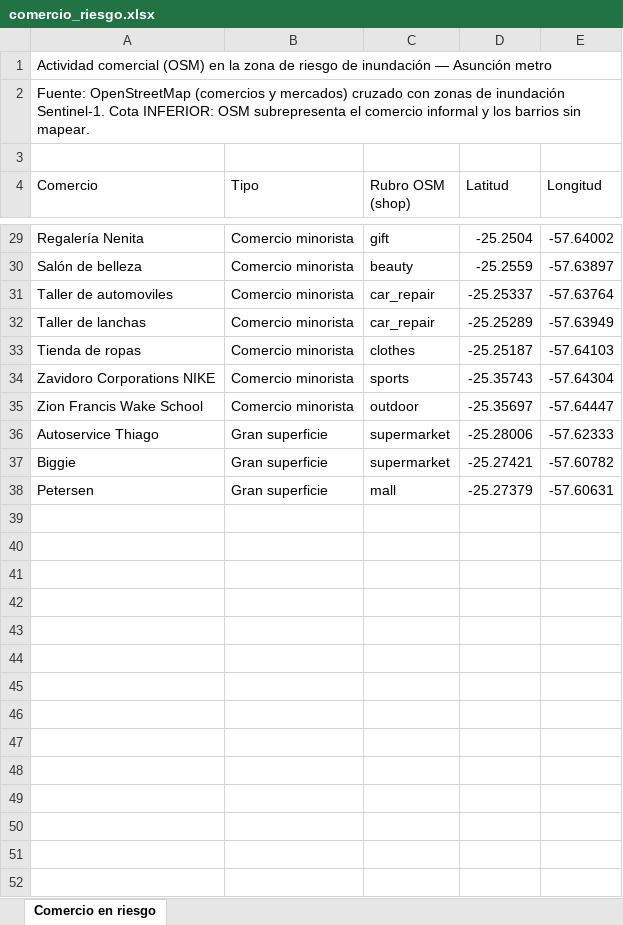
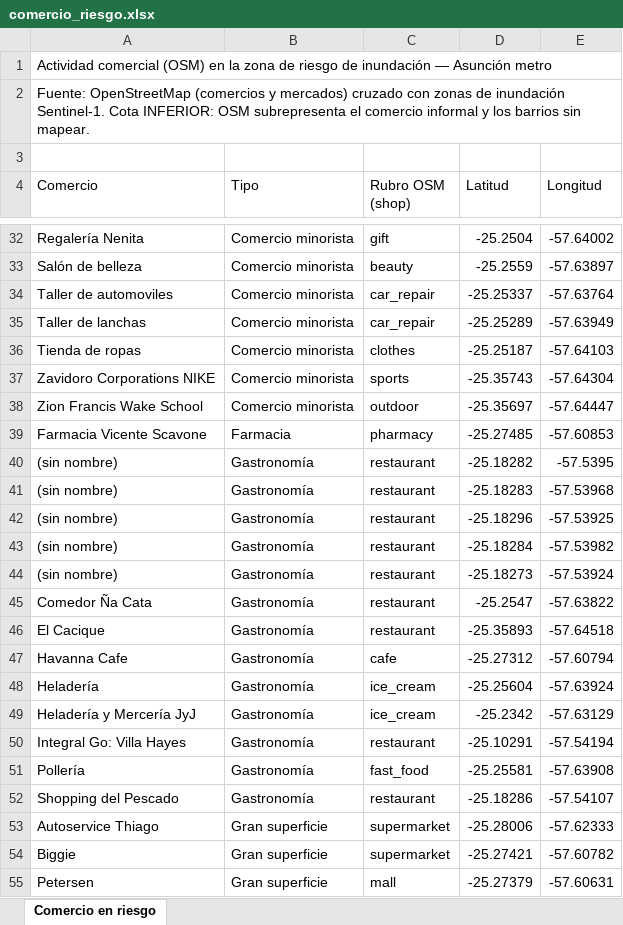
Before and after one commit to angietrinidad/seguimiento_el_nino, an Excel workbook: datos/exposicion/comercio_riesgo.xlsx, sheet Comercio en riesgo, drawn as a sheet; only a part is shown, gaps mark what is left out; values as stored, in another font and other column widths than the file's, no cell formats; the diff covers the shown part only; the diff names each change by its address in the sheet, - before the commit and + after, or states it on an @@ line.

```diff
--- a/datos/exposicion/comercio_riesgo.xlsx (sheet Comercio en riesgo)
+++ b/datos/exposicion/comercio_riesgo.xlsx (sheet Comercio en riesgo)
+row 39: Farmacia Vicente Scavone | Farmacia | pharmacy | -25.27485 | -57.60853
+row 40: (sin nombre) | Gastronomía | restaurant | -25.18282 | -57.5395
+row 41: (sin nombre) | Gastronomía | restaurant | -25.18283 | -57.53968
+row 42: (sin nombre) | Gastronomía | restaurant | -25.18296 | -57.53925
+row 43: (sin nombre) | Gastronomía | restaurant | -25.18284 | -57.53982
+row 44: (sin nombre) | Gastronomía | restaurant | -25.18273 | -57.53924
+row 45: Comedor Ña Cata | Gastronomía | restaurant | -25.2547 | -57.63822
+row 46: El Cacique | Gastronomía | restaurant | -25.35893 | -57.64518
+row 47: Havanna Cafe | Gastronomía | cafe | -25.27312 | -57.60794
+row 48: Heladería | Gastronomía | ice_cream | -25.25604 | -57.63924
+row 49: Heladería y Mercería JyJ | Gastronomía | ice_cream | -25.2342 | -57.63129
+row 50: Integral Go: Villa Hayes | Gastronomía | restaurant | -25.10291 | -57.54194
+row 51: Pollería | Gastronomía | fast_food | -25.25581 | -57.63908
+row 52: Shopping del Pescado | Gastronomía | restaurant | -25.18286 | -57.54107
```
Also changed, not shown: 25 added rows elsewhere in this sheet, cell formats, 5 other files.
